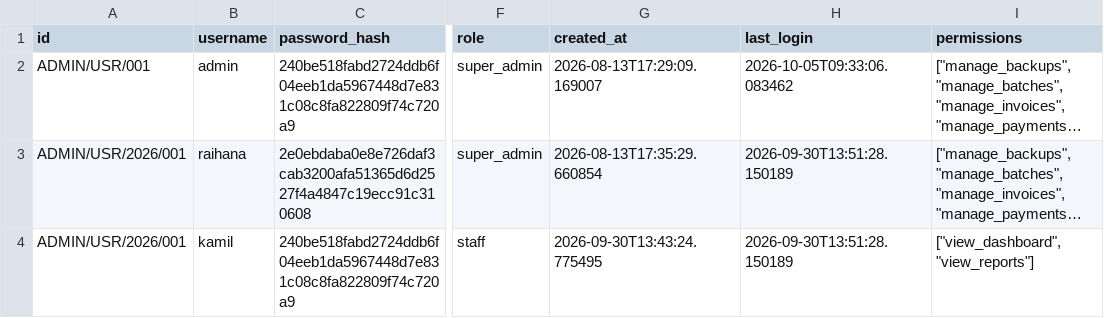
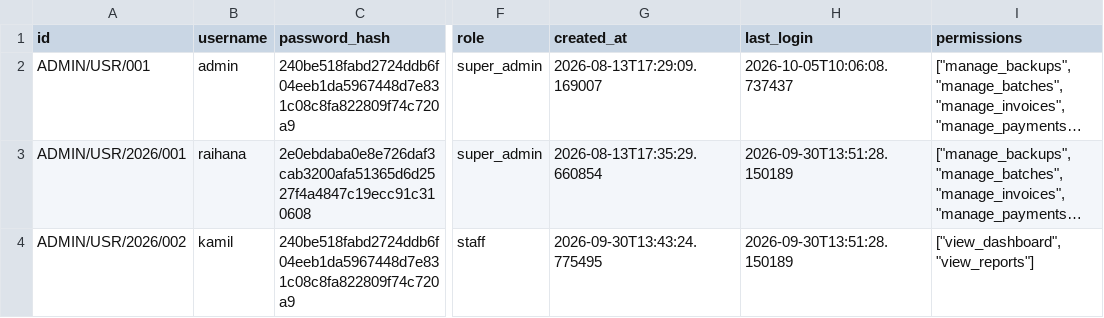
Before and after one commit to onlinebestsupport/alhudhahajwork, a CSV file: data/users.csv, drawn as a sheet; only a part is shown, gaps mark what is left out; long unchanged cells end in …; the diff names each change by its address in the sheet, - before the commit and + after, or states it on an @@ line.

Commit message:
fix(users): unique ID for kamil, add permissions schema

```diff
--- a/data/users.csv
+++ b/data/users.csv
-H2 (last_login): 2026-10-05T09:33:06.083462
+H2 (last_login): 2026-10-05T10:06:08.737437
-A4 (id): ADMIN/USR/2026/001
+A4 (id): ADMIN/USR/2026/002
```
Also changed, not shown: 1 other file.
